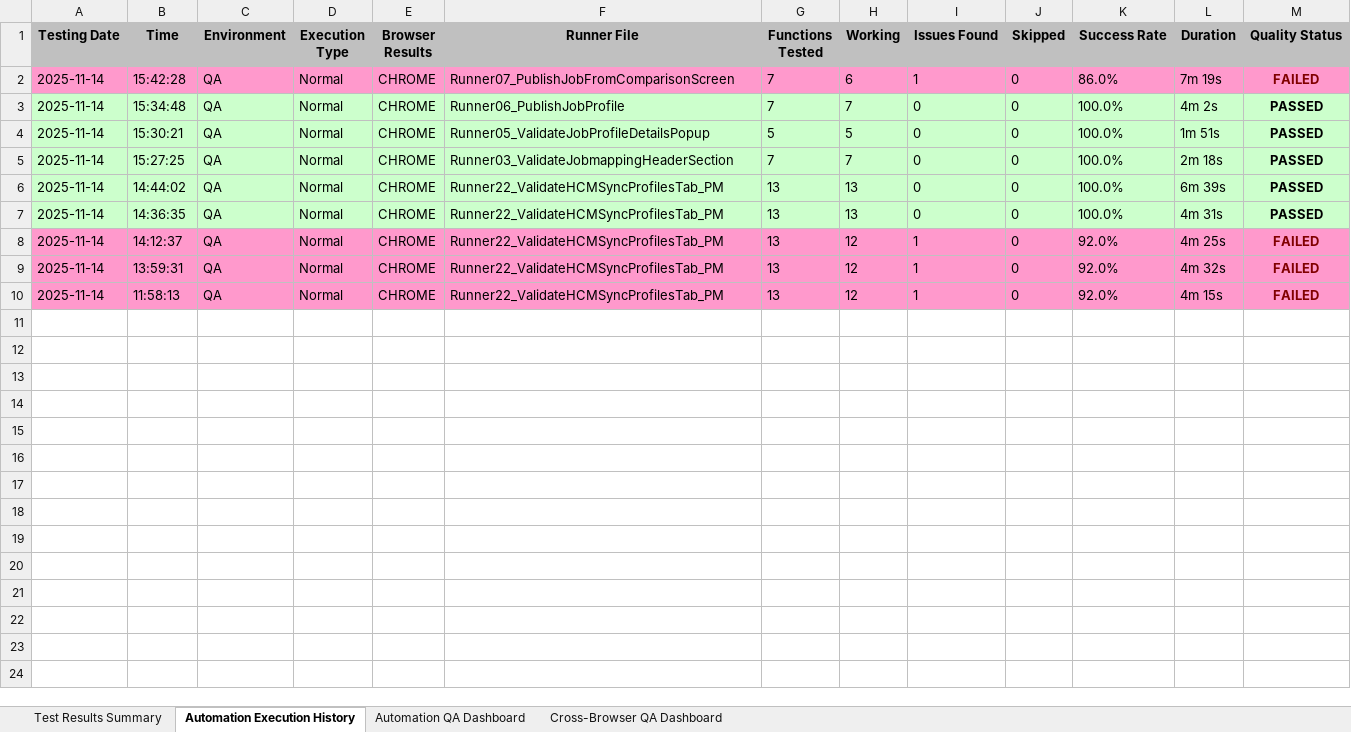
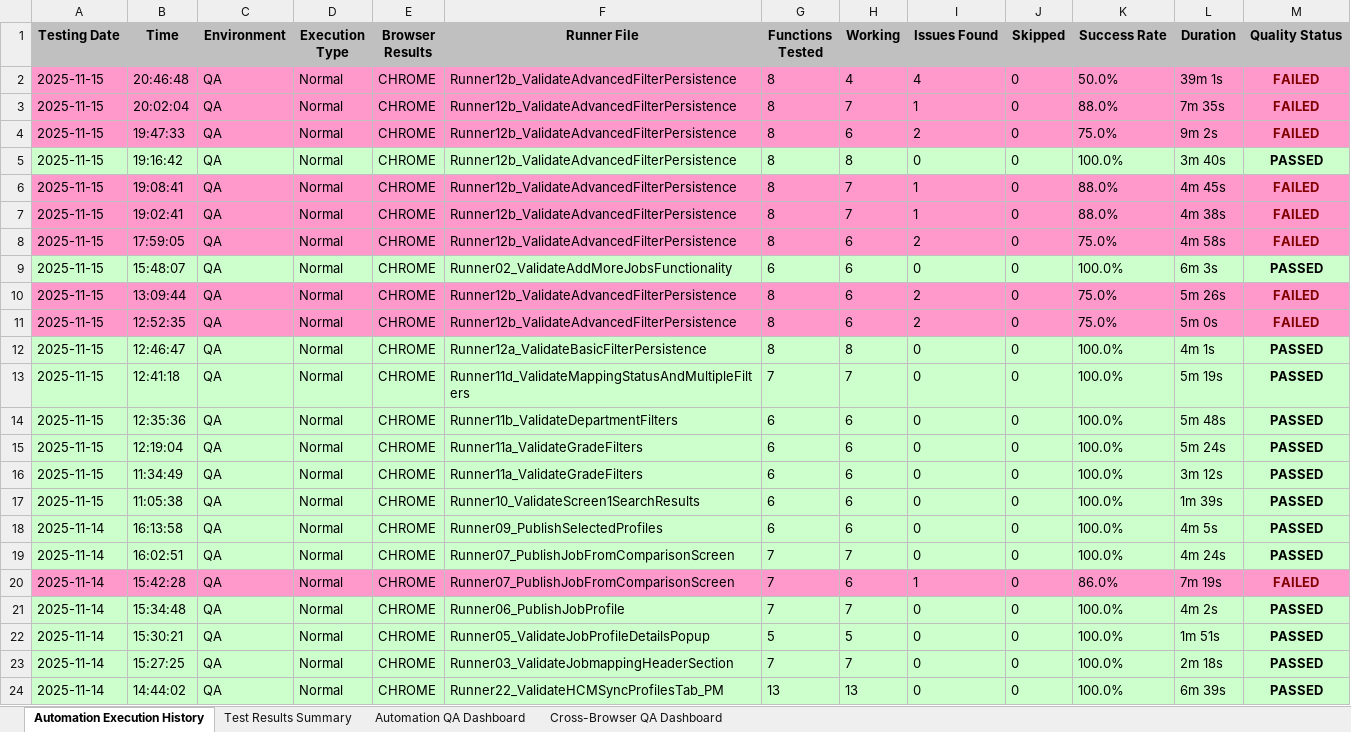
Before and after one commit to Naveen-moback-kf/JAM-e2e-automation, an Excel workbook: e2e-automation/ExcelReports/JobMappingAutomationTestResults.xlsx, sheet Automation Execution History, drawn as a sheet; only a part is shown; the shorter side is filled out with more unchanged rows; values as stored, in another font and other column widths than the file's, no borders; the diff names each change by its address in the sheet, - before the commit and + after, or states it on an @@ line.

Commit message:
Fix filter persistence and scrolling issues in headless mode
- Fixed infinite scroll loop in PO10 by reading count in each iteration
- Enhanced Grade and Department filter selection with dynamic indices and robust clicks
- Fixed 20-second delay issue in filter count verification with smart polling
- Removed XPath references from loggers across all PO files
- Cleaned up unnecessary verbose debug logs while keeping essential INFO logs
- Added initialFilteredResultsCount tracking to distinguish filtered vs scrolled counts
- Fixed static variable reset logic to prevent cross-scenario contamination
- Enhanced headless mode support with additional waits in context methods
- Added scroll-to-top in refresh to prevent lazy loading issues in headless mode
- Optimized filter persistence verification with immediate count capture

```diff
--- a/e2e-automation/ExcelReports/JobMappingAutomationTestResults.xlsx (sheet Automation Execution History)
+++ b/e2e-automation/ExcelReports/JobMappingAutomationTestResults.xlsx (sheet Automation Execution History)
@@ sheet tab order changed: Automation Execution History | Test Results Summary | Automation QA Dashboard | Cross-Browser QA Dashboard @@
+row 2: 2025-11-15 | 20:46:48 | QA | Normal | CHROME | Runner12b_ValidateAdvancedFilterPersistence | 8 | 4 | 4 | 0 | 50.0% | 39m 1s | FAILED
+row 3: 2025-11-15 | 20:02:04 | QA | Normal | CHROME | Runner12b_ValidateAdvancedFilterPersistence | 8 | 7 | 1 | 0 | 88.0% | 7m 35s | FAILED
+row 4: 2025-11-15 | 19:47:33 | QA | Normal | CHROME | Runner12b_ValidateAdvancedFilterPersistence | 8 | 6 | 2 | 0 | 75.0% | 9m 2s | FAILED
+row 5: 2025-11-15 | 19:16:42 | QA | Normal | CHROME | Runner12b_ValidateAdvancedFilterPersistence | 8 | 8 | 0 | 0 | 100.0% | 3m 40s | PASSED
+row 6: 2025-11-15 | 19:08:41 | QA | Normal | CHROME | Runner12b_ValidateAdvancedFilterPersistence | 8 | 7 | 1 | 0 | 88.0% | 4m 45s | FAILED
+row 7: 2025-11-15 | 19:02:41 | QA | Normal | CHROME | Runner12b_ValidateAdvancedFilterPersistence | 8 | 7 | 1 | 0 | 88.0% | 4m 38s | FAILED
+row 8: 2025-11-15 | 17:59:05 | QA | Normal | CHROME | Runner12b_ValidateAdvancedFilterPersistence | 8 | 6 | 2 | 0 | 75.0% | 4m 58s | FAILED
+row 9: 2025-11-15 | 15:48:07 | QA | Normal | CHROME | Runner02_ValidateAddMoreJobsFunctionality | 6 | 6 | 0 | 0 | 100.0% | 6m 3s | PASSED
+row 10: 2025-11-15 | 13:09:44 | QA | Normal | CHROME | Runner12b_ValidateAdvancedFilterPersistence | 8 | 6 | 2 | 0 | 75.0% | 5m 26s | FAILED
+row 11: 2025-11-15 | 12:52:35 | QA | Normal | CHROME | Runner12b_ValidateAdvancedFilterPersistence | 8 | 6 | 2 | 0 | 75.0% | 5m 0s | FAILED
+row 12: 2025-11-15 | 12:46:47 | QA | Normal | CHROME | Runner12a_ValidateBasicFilterPersistence | 8 | 8 | 0 | 0 | 100.0% | 4m 1s | PASSED
+row 13: 2025-11-15 | 12:41:18 | QA | Normal | CHROME | Runner11d_ValidateMappingStatusAndMultipleFilters | 7 | 7 | 0 | 0 | 100.0% | 5m 19s | PASSED
+row 14: 2025-11-15 | 12:35:36 | QA | Normal | CHROME | Runner11b_ValidateDepartmentFilters | 6 | 6 | 0 | 0 | 100.0% | 5m 48s | PASSED
+row 15: 2025-11-15 | 12:19:04 | QA | Normal | CHROME | Runner11a_ValidateGradeFilters | 6 | 6 | 0 | 0 | 100.0% | 5m 24s | PASSED
+row 16: 2025-11-15 | 11:34:49 | QA | Normal | CHROME | Runner11a_ValidateGradeFilters | 6 | 6 | 0 | 0 | 100.0% | 3m 12s | PASSED
+row 17: 2025-11-15 | 11:05:38 | QA | Normal | CHROME | Runner10_ValidateScreen1SearchResults | 6 | 6 | 0 | 0 | 100.0% | 1m 39s | PASSED
+row 18: 2025-11-14 | 16:13:58 | QA | Normal | CHROME | Runner09_PublishSelectedProfiles | 6 | 6 | 0 | 0 | 100.0% | 4m 5s | PASSED
+row 19: 2025-11-14 | 16:02:51 | QA | Normal | CHROME | Runner07_PublishJobFromComparisonScreen | 7 | 7 | 0 | 0 | 100.0% | 4m 24s | PASSED
```
Also changed, not shown: sheet Test Results Summary, sheet Automation QA Dashboard, sheet Cross-Browser QA Dashboard, 17 other files.
